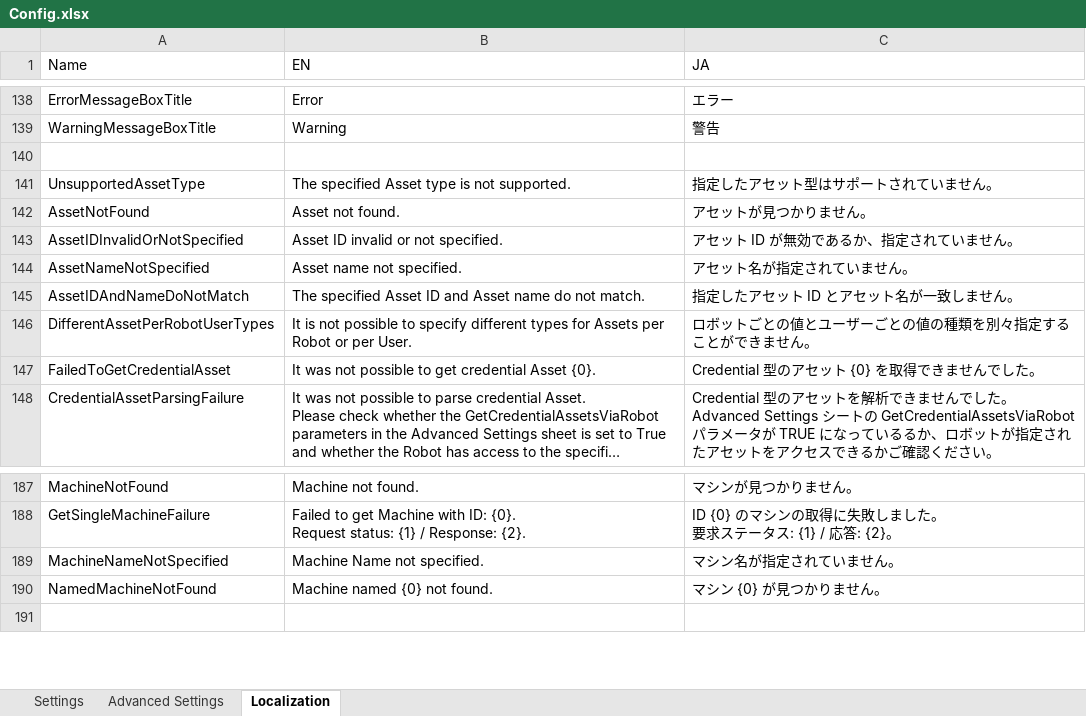
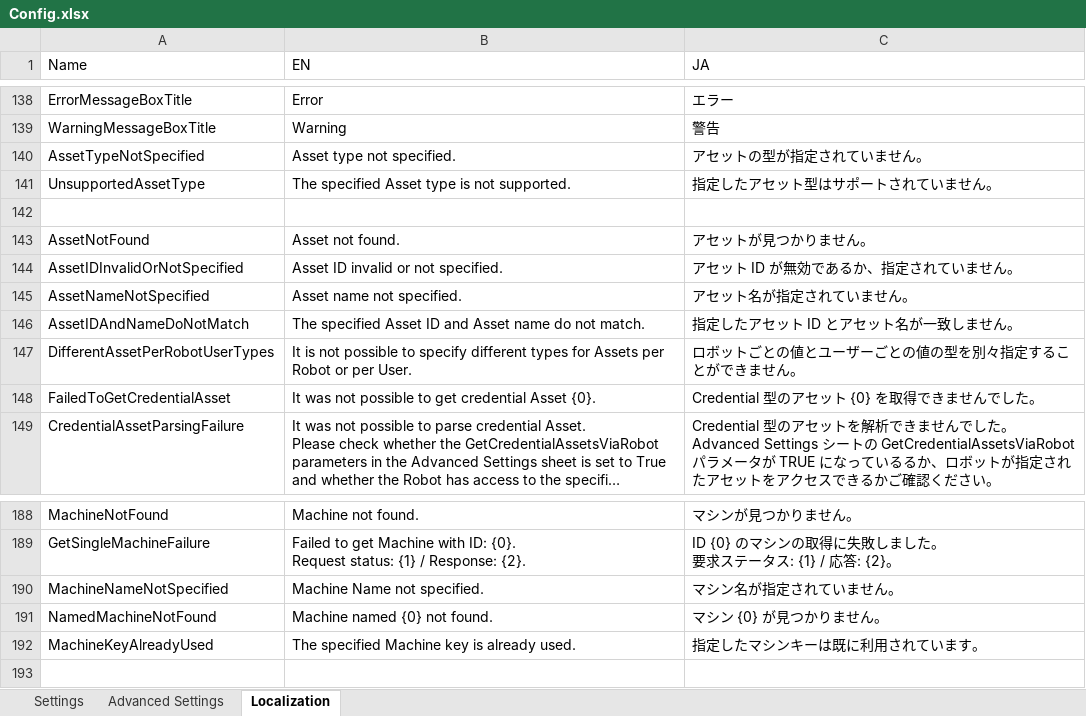
Before and after one commit to UiPath-Services/OrchestratorManager, an Excel workbook: Config.xlsx, sheet Localization, drawn as a sheet; only a part is shown, gaps mark what is left out; long unchanged cells end in …; values as stored, in another font and other column widths than the file's, no borders; table styles not drawn; addresses are those after the commit; the diff names each change by its address in the sheet, - before the commit and + after, or states it on an @@ line.

Commit message:
Refactor Machine Manager and allow specification of Machine key when creating a Machine

```diff
--- a/Config.xlsx (sheet Localization)
+++ b/Config.xlsx (sheet Localization)
+row 140: AssetTypeNotSpecified | Asset type not specified. | アセットの型が指定されていません。
-C147 (JA): ロボットごとの値とユーザーごとの値の種類を別々指定することができません。
+C147 (JA): ロボットごとの値とユーザーごとの値の型を別々指定することができません。
+row 192: MachineKeyAlreadyUsed | The specified Machine key is already used. | 指定したマシンキーは既に利用されています。
```
Also changed, not shown: sheet Advanced Settings, 3 other files.
